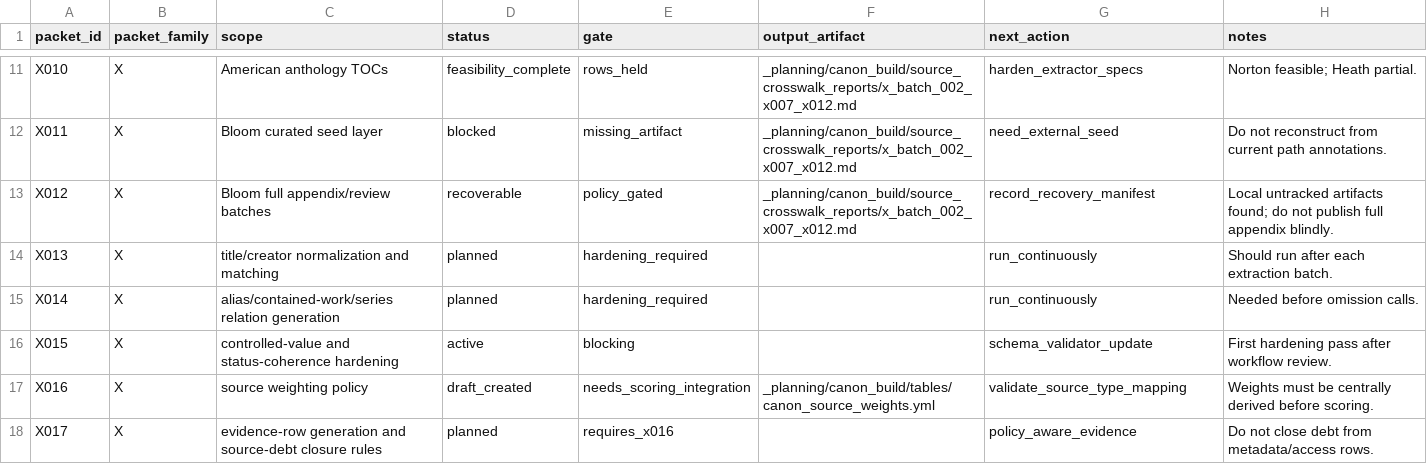
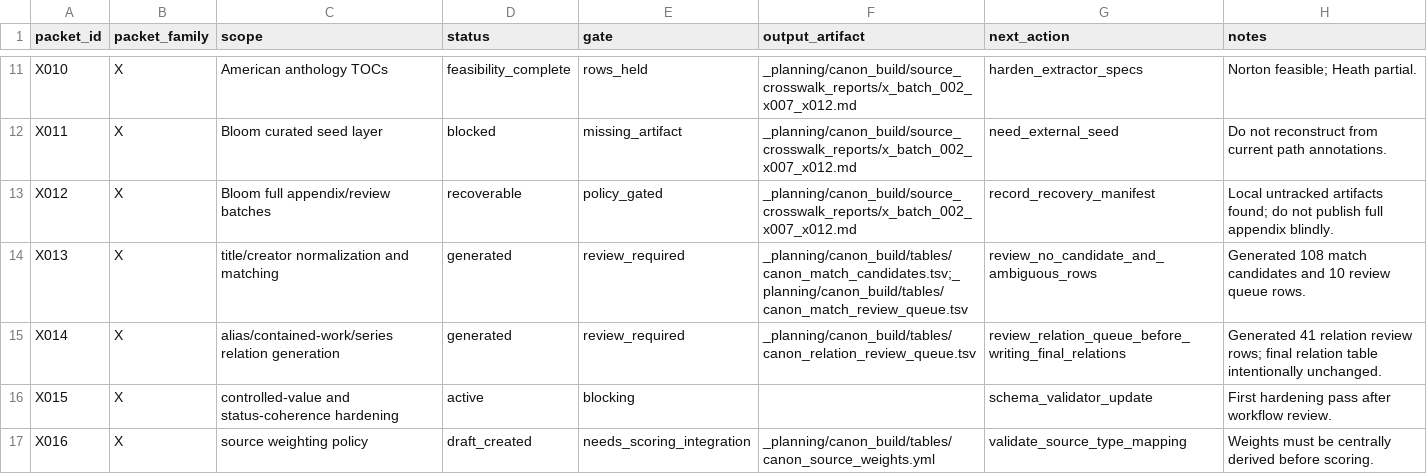
Before and after one commit to benjaminkramer50/benjaminkramer50.github.io, a TSV file: _planning/canon_build/tables/canon_packet_status.tsv, drawn as a sheet; only a part is shown, gaps mark what is left out; the shorter side is filled out with more unchanged rows.

Commit message:
Generate canon match review queues

```diff
--- a/_planning/canon_build/tables/canon_packet_status.tsv
+++ b/_planning/canon_build/tables/canon_packet_status.tsv
@@ -13,4 +13,4 @@ X011	X	Bloom curated seed layer	blocked	missing_artifact	_planning/canon_build/s
 X012	X	Bloom full appendix/review batches	recoverable	policy_gated	_planning/canon_build/source_crosswalk_reports/x_batch_002_x007_x012.md	record_recovery_manifest	Local untracked artifacts found; do not publish full appendix blindly.
-X013	X	title/creator normalization and matching	planned	hardening_required		run_continuously	Should run after each extraction batch.
-X014	X	alias/contained-work/series relation generation	planned	hardening_required		run_continuously	Needed before omission calls.
+X013	X	title/creator normalization and matching	generated	review_required	_planning/canon_build/tables/canon_match_candidates.tsv;_planning/canon_build/tables/canon_match_review_queue.tsv	review_no_candidate_and_ambiguous_rows	Generated 108 match candidates and 10 review queue rows.
+X014	X	alias/contained-work/series relation generation	generated	review_required	_planning/canon_build/tables/canon_relation_review_queue.tsv	review_relation_queue_before_writing_final_relations	Generated 41 relation review rows; final relation table intentionally unchanged.
 X015	X	controlled-value and status-coherence hardening	active	blocking		schema_validator_update	First hardening pass after workflow review.
```
Also changed, not shown: 12 other files.
